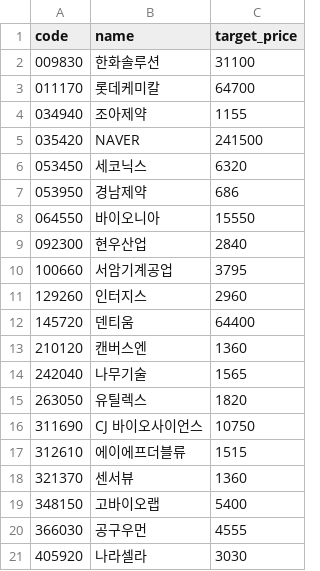
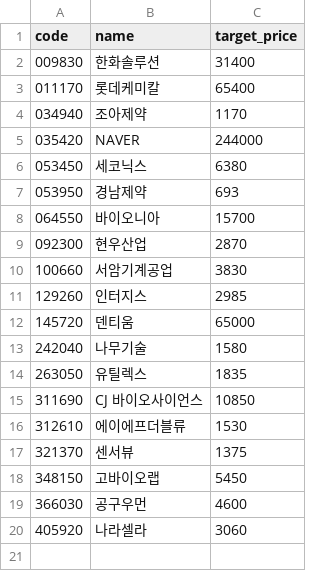
Before and after one commit to kgs3205/kgs1, a CSV file: targets_simple.csv, drawn as a sheet.

Commit message:
auto: update targets_simple.csv

```diff
--- a/targets_simple.csv
+++ b/targets_simple.csv
@@ -1,21 +1,20 @@
 code,name,target_price
-009830,한화솔루션,31100
-011170,롯데케미칼,64700
-034940,조아제약,1155
-035420,NAVER,241500
-053450,세코닉스,6320
-053950,경남제약,686
-064550,바이오니아,15550
-092300,현우산업,2840
-100660,서암기계공업,3795
-129260,인터지스,2960
-145720,덴티움,64400
-210120,캔버스엔,1360
-242040,나무기술,1565
-263050,유틸렉스,1820
-311690,CJ 바이오사이언스,10750
-312610,에이에프더블류,1515
-321370,센서뷰,1360
-348150,고바이오랩,5400
-366030,공구우먼,4555
-405920,나라셀라,3030
+009830,한화솔루션,31400
+011170,롯데케미칼,65400
+034940,조아제약,1170
+035420,NAVER,244000
+053450,세코닉스,6380
+053950,경남제약,693
+064550,바이오니아,15700
+092300,현우산업,2870
+100660,서암기계공업,3830
+129260,인터지스,2985
+145720,덴티움,65000
+242040,나무기술,1580
+263050,유틸렉스,1835
+311690,CJ 바이오사이언스,10850
+312610,에이에프더블류,1530
+321370,센서뷰,1375
+348150,고바이오랩,5450
+366030,공구우먼,4600
+405920,나라셀라,3060
```
